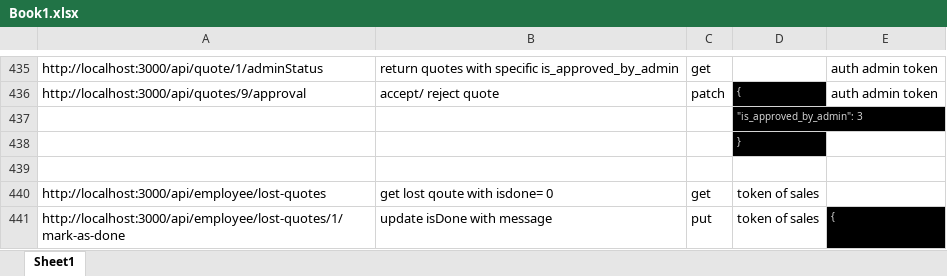
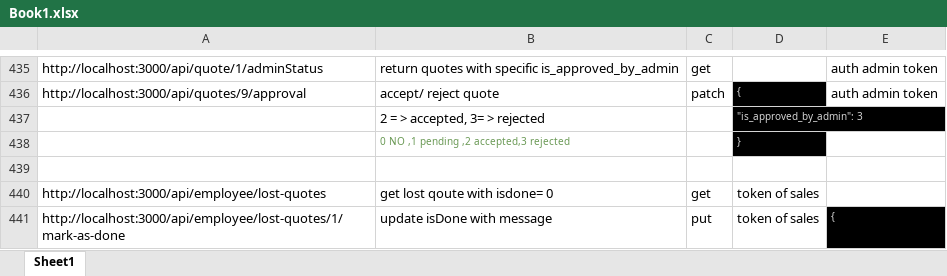
Before and after one commit to sharjeel0288/CRM-BACKEND, an Excel workbook: Book1.xlsx, sheet Sheet1, drawn as a sheet; only a part is shown, gaps mark what is left out; values as stored, in another font and other column widths than the file's, no borders; the diff names each change by its address in the sheet, - before the commit and + after, or states it on an @@ line.

```diff
--- a/Book1.xlsx (sheet Sheet1)
+++ b/Book1.xlsx (sheet Sheet1)
-B437: (empty)
+B437: 2 = > accepted, 3= > rejected
-B438: (empty)
+B438: 0 NO ,1 pending ,2 accepted,3 rejected
```
Also changed, not shown: 3 other files.
